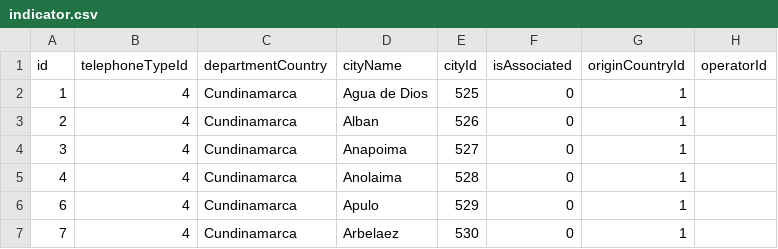
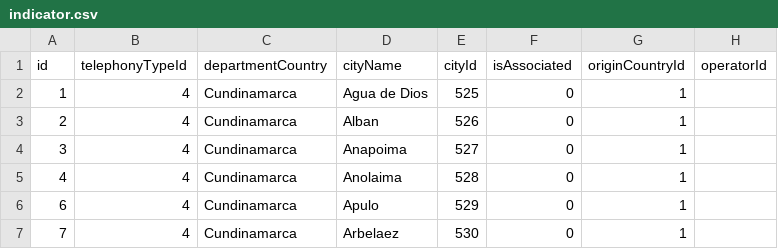
Before and after one commit to jhonbetancourt/abacox-telephony-pricing, a CSV file: src/main/resources/csv/indicator.csv, drawn as a sheet; only a part is shown.

Commit message:
Update indicator.csv

```diff
--- a/src/main/resources/csv/indicator.csv
+++ b/src/main/resources/csv/indicator.csv
@@ -1,2 +1,2 @@
-id,telephoneTypeId,departmentCountry,cityName,cityId,isAssociated,originCountryId,operatorId
+id,telephonyTypeId,departmentCountry,cityName,cityId,isAssociated,originCountryId,operatorId
 1,4,Cundinamarca,Agua de Dios,525,0,1,
```
